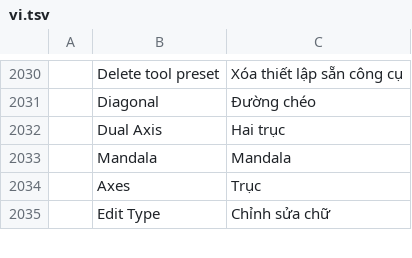
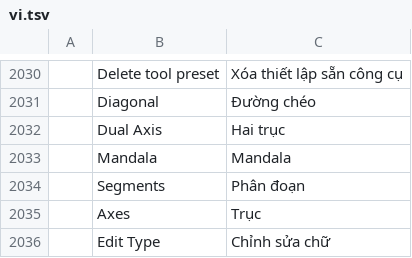
Before and after one commit to BetoJava/photocraft, a TSV file: crates/ui-egui/src/i18n/vi.tsv, drawn as a sheet; only a part is shown, gaps mark what is left out; the diff names each change by its address in the sheet, - before the commit and + after, or states it on an @@ line.

```diff
--- a/crates/ui-egui/src/i18n/vi.tsv
+++ b/crates/ui-egui/src/i18n/vi.tsv
+row 2034:  | Segments | Phân đoạn
```
Also changed, not shown: crates/ui-egui/src/i18n/el.tsv, crates/ui-egui/src/i18n/ja.tsv, 27 other files.
